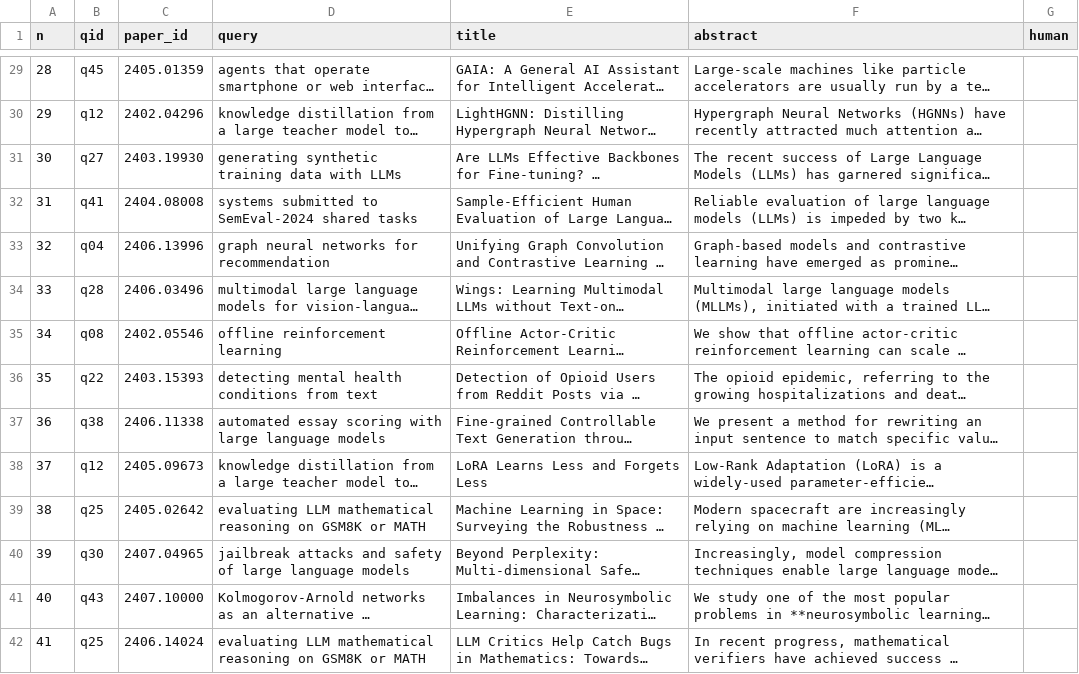
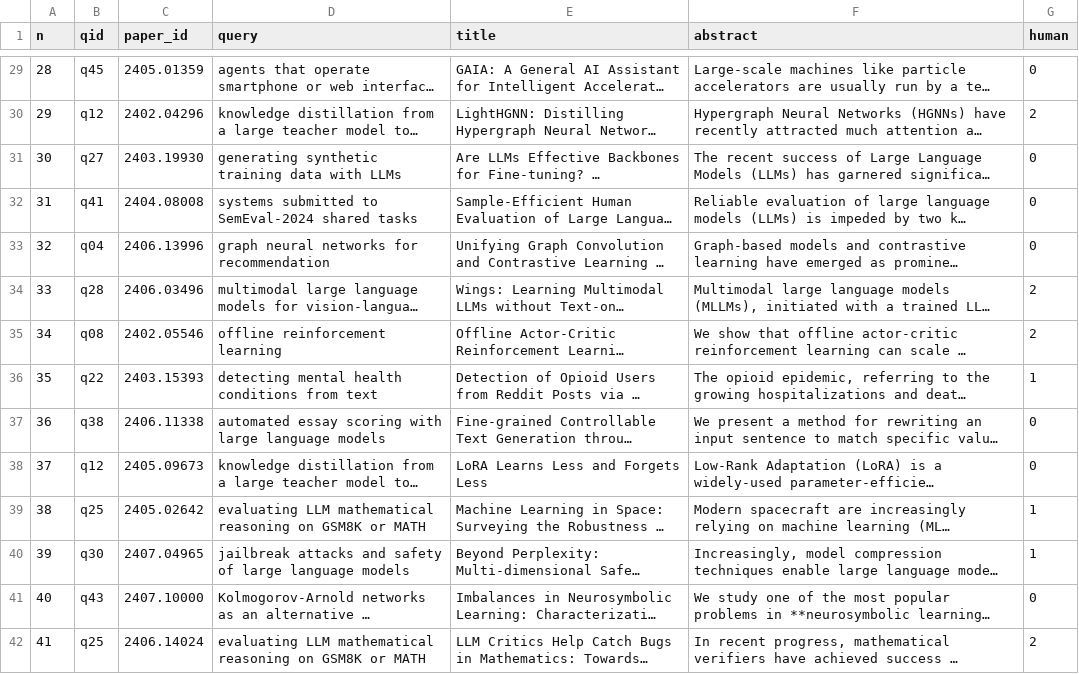
Before and after one commit to pmh2612/HK261-DAGD1-113, a CSV file: data/annotations/spot_check.csv, drawn as a sheet; only a part is shown, gaps mark what is left out; long unchanged cells end in …; the diff covers the shown part only; the diff names each change by its address in the sheet, - before the commit and + after, or states it on an @@ line.

Commit message:
Record the human spot check of the LLM labels
Tran Ha My graded the three sheets blind to the LLM's answers. Agreement with the
local LLM: method roles (BT3) kappa 0.83, 96.7% of its "proposed" confirmed; entity
identity (BT4) kappa 0.68, 76% of its "same" confirmed; relevance (BT6-BT8, grade 2)
kappa 0.48, 47.5% of its "relevant" confirmed, so relevance labels are lenient.

Scored against these human labels, BT3's sentence patterns reach F1 0.80 at
precision 1.00, and BT4's rule alone (F1 0.895) beats rule or embedding (0.857).

The sheets came back as Excel files with arXiv IDs mangled into numbers; answers were
merged into the original CSVs by row number after checking every row's title, query
or names matched.

```diff
--- a/data/annotations/spot_check.csv
+++ b/data/annotations/spot_check.csv
-G29 (human): (empty)
+G29 (human): 0
-G30 (human): (empty)
+G30 (human): 2
-G31:G33 (human): (empty)
+G31:G33 (human): 0
-G34:G35 (human): (empty)
+G34:G35 (human): 2
-G36 (human): (empty)
+G36 (human): 1
-G37:G38 (human): (empty)
+G37:G38 (human): 0
-G39:G40 (human): (empty)
+G39:G40 (human): 1
-G41 (human): (empty)
+G41 (human): 0
-G42 (human): (empty)
+G42 (human): 2
```
Also changed, not shown: 86 edited cells elsewhere in this file, data/annotations/spot_check_pairs.csv, data/annotations/spot_check_roles.csv, 3 other files.
